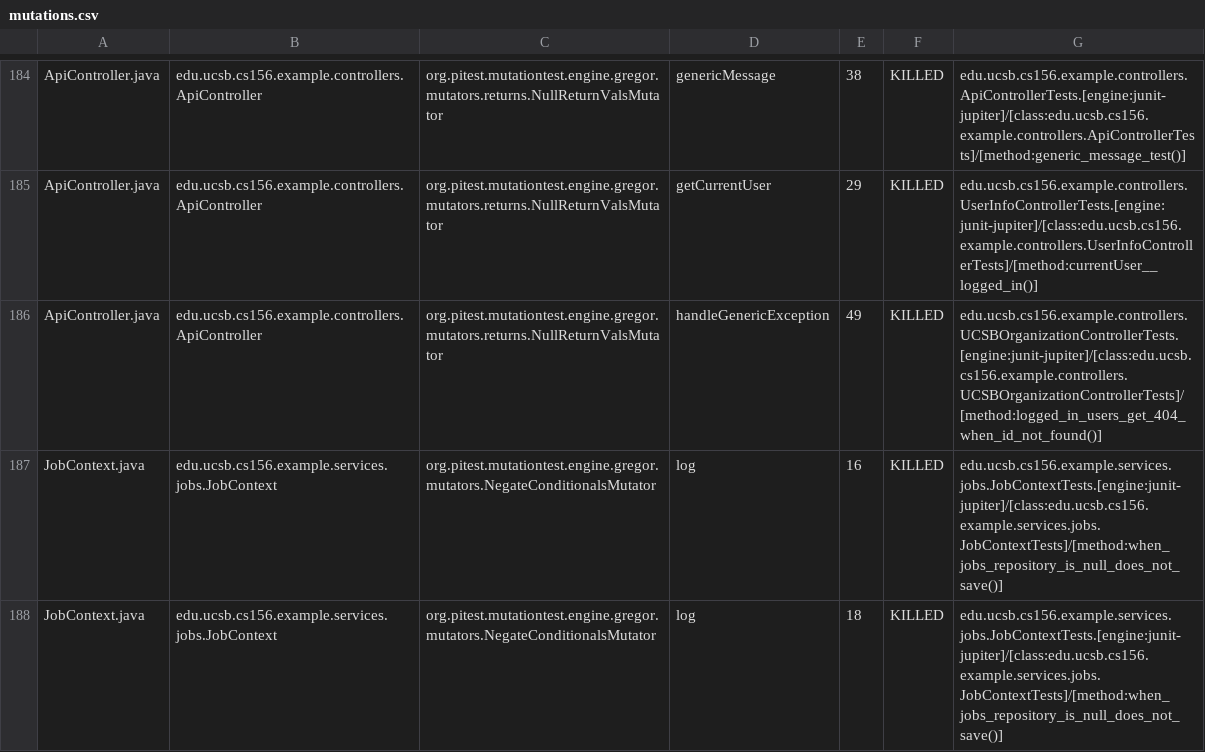
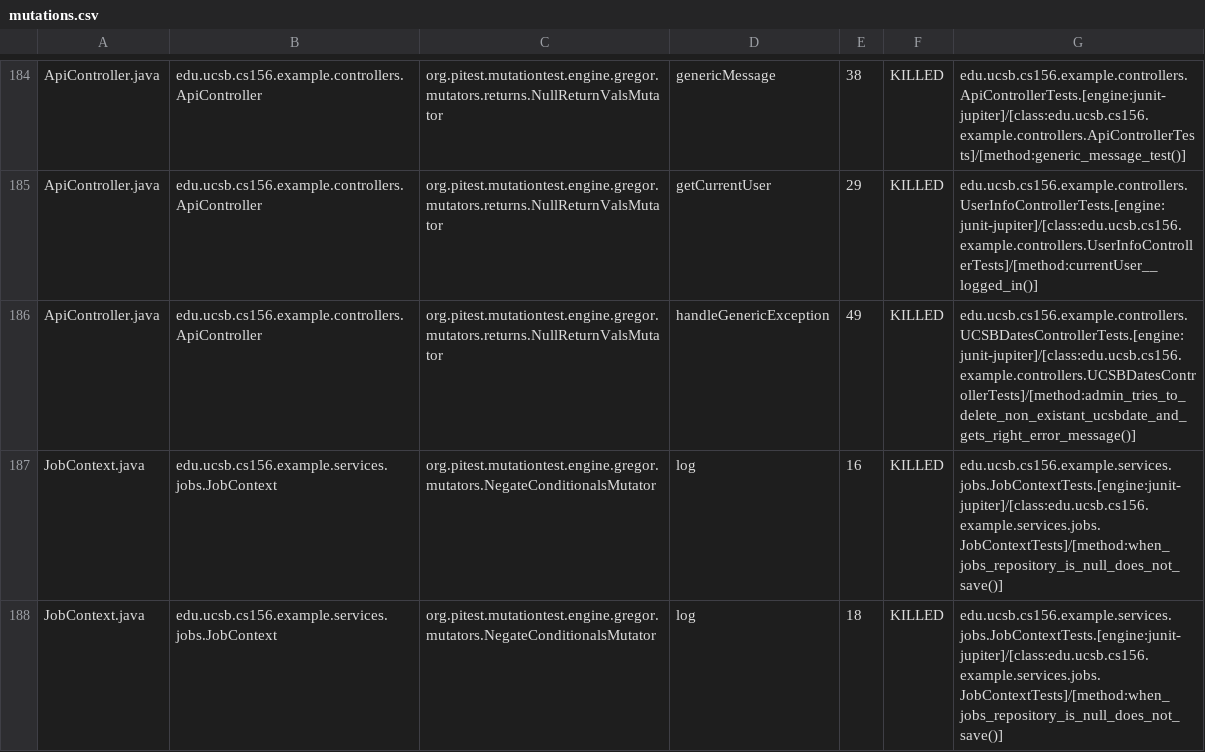
Before and after one commit to ucsb-cs156-s25/team02-s25-12, a CSV file: prs/129/pitest/mutations.csv, drawn as a sheet; only a part is shown, gaps mark what is left out.

Commit message:
Deploying to gh-pages from @ ucsb-cs156-s25/team02-s25-12@2ed10b58cbee2f19b20b800f20bba7bed0d69a76 🚀

```diff
--- a/prs/129/pitest/mutations.csv
+++ b/prs/129/pitest/mutations.csv
@@ -185,3 +185,3 @@ ApiController.java,edu.ucsb.cs156.example.controllers.ApiController,org.pitest.m
 ApiController.java,edu.ucsb.cs156.example.controllers.ApiController,org.pitest.mutationtest.engine.gregor.mutators.returns.NullReturnValsMutator,getCurrentUser,29,KILLED,edu.ucsb.cs156.example.controllers.UserInfoControllerTests.[engine:junit-jupiter]/[class:edu.ucsb.cs156.example.controllers.UserInfoControllerTests]/[method:currentUser__logged_in()]
-ApiController.java,edu.ucsb.cs156.example.controllers.ApiController,org.pitest.mutationtest.engine.gregor.mutators.returns.NullReturnValsMutator,handleGenericException,49,KILLED,edu.ucsb.cs156.example.controllers.UCSBOrganizationControllerTests.[engine:junit-jupiter]/[class:edu.ucsb.cs156.example.controllers.UCSBOrganizationControllerTests]/[method:logged_in_users_get_404_when_id_not_found()]
+ApiController.java,edu.ucsb.cs156.example.controllers.ApiController,org.pitest.mutationtest.engine.gregor.mutators.returns.NullReturnValsMutator,handleGenericException,49,KILLED,edu.ucsb.cs156.example.controllers.UCSBDatesControllerTests.[engine:junit-jupiter]/[class:edu.ucsb.cs156.example.controllers.UCSBDatesControllerTests]/[method:admin_tries_to_delete_non_existant_ucsbdate_and_gets_right_error_message()]
 JobContext.java,edu.ucsb.cs156.example.services.jobs.JobContext,org.pitest.mutationtest.engine.gregor.mutators.NegateConditionalsMutator,log,16,KILLED,edu.ucsb.cs156.example.services.jobs.JobContextTests.[engine:junit-jupiter]/[class:edu.ucsb.cs156.example.services.jobs.JobContextTests]/[method:when_jobs_repository_is_null_does_not_save()]
```
Also changed, not shown: 21 other files.
